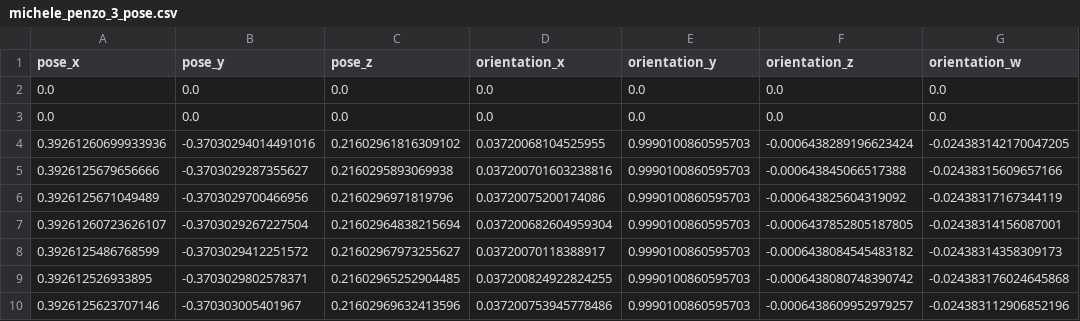
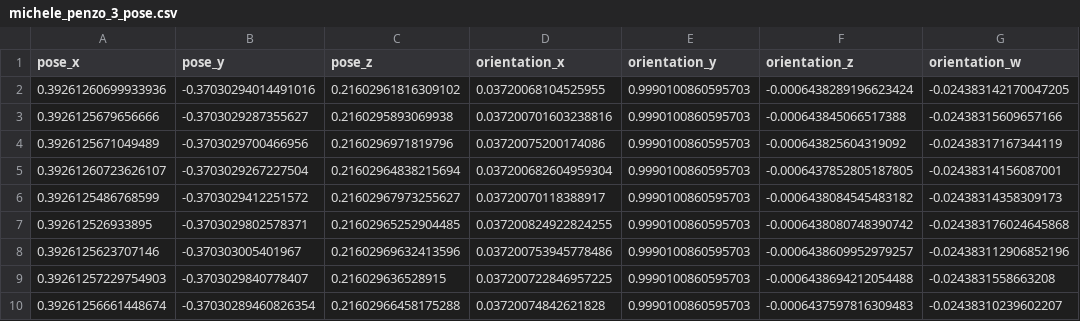
Before and after one commit to michelepenzo/master-thesis, a CSV file: csv_files/teleop/test_user/michele_penzo_3_pose.csv, drawn as a sheet; only a part is shown; the shorter side is filled out with more unchanged rows; the diff names each change by its address in the sheet, - before the commit and + after, or states it on an @@ line.

```diff
--- a/csv_files/teleop/test_user/michele_penzo_3_pose.csv
+++ b/csv_files/teleop/test_user/michele_penzo_3_pose.csv
-row 2: 0.0 | 0.0 | 0.0 | 0.0 | 0.0 | 0.0 | 0.0
-row 3: 0.0 | 0.0 | 0.0 | 0.0 | 0.0 | 0.0 | 0.0
```
Also changed, not shown: 6 other files.
